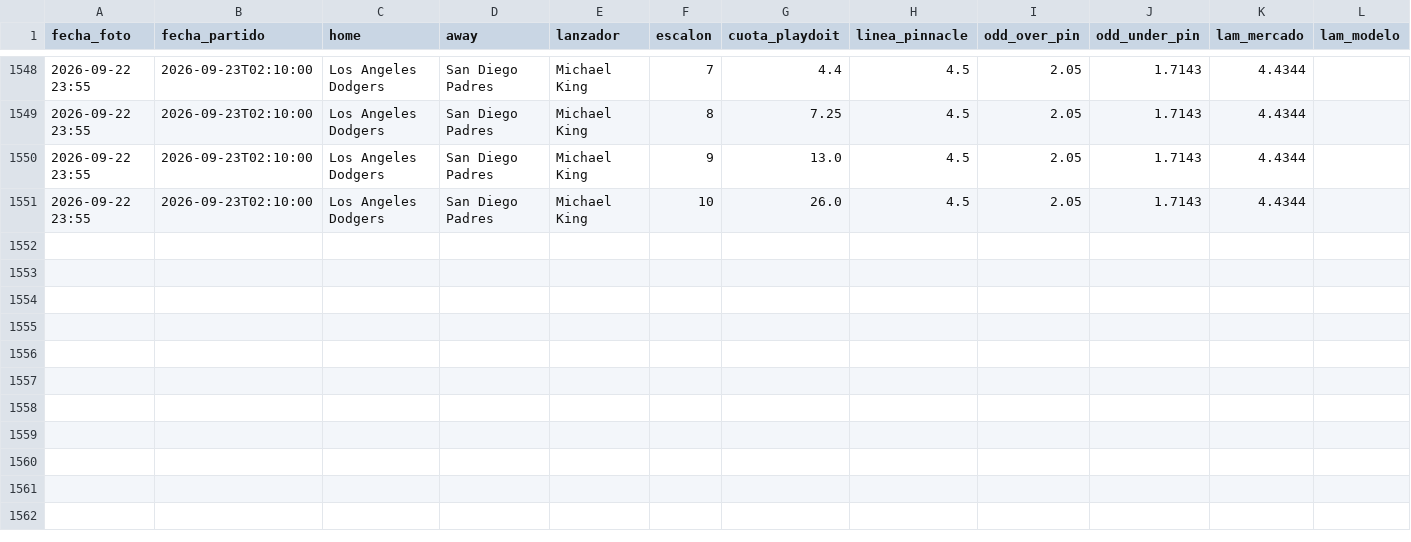
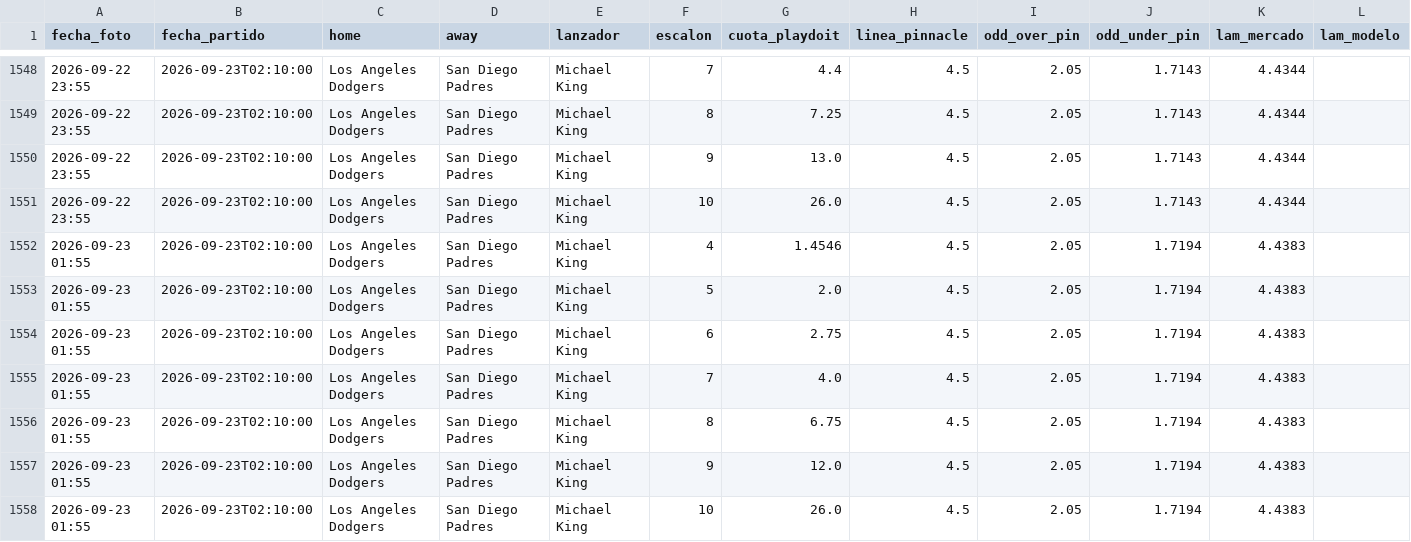
Before and after one commit to HectorMontiel/mundial-2026-predictor, a CSV file: ponches_snapshots.csv, drawn as a sheet; only a part is shown, gaps mark what is left out; rows hold the shown columns only; the diff names each change by its address in the sheet, - before the commit and + after, or states it on an @@ line.

```diff
--- a/ponches_snapshots.csv
+++ b/ponches_snapshots.csv
+row 1552: 2026-09-23 01:55 | 2026-09-23T02:10:00 | Los Angeles Dodgers | San Diego Padres | Michael King | 4 | 1.4546 | 4.5 | 2.05 | 1.7194 | 4.4383
+row 1553: 2026-09-23 01:55 | 2026-09-23T02:10:00 | Los Angeles Dodgers | San Diego Padres | Michael King | 5 | 2.0 | 4.5 | 2.05 | 1.7194 | 4.4383
+row 1554: 2026-09-23 01:55 | 2026-09-23T02:10:00 | Los Angeles Dodgers | San Diego Padres | Michael King | 6 | 2.75 | 4.5 | 2.05 | 1.7194 | 4.4383
+row 1555: 2026-09-23 01:55 | 2026-09-23T02:10:00 | Los Angeles Dodgers | San Diego Padres | Michael King | 7 | 4.0 | 4.5 | 2.05 | 1.7194 | 4.4383
+row 1556: 2026-09-23 01:55 | 2026-09-23T02:10:00 | Los Angeles Dodgers | San Diego Padres | Michael King | 8 | 6.75 | 4.5 | 2.05 | 1.7194 | 4.4383
+row 1557: 2026-09-23 01:55 | 2026-09-23T02:10:00 | Los Angeles Dodgers | San Diego Padres | Michael King | 9 | 12.0 | 4.5 | 2.05 | 1.7194 | 4.4383
+row 1558: 2026-09-23 01:55 | 2026-09-23T02:10:00 | Los Angeles Dodgers | San Diego Padres | Michael King | 10 | 26.0 | 4.5 | 2.05 | 1.7194 | 4.4383
```
Also changed, not shown: 7 other files.
